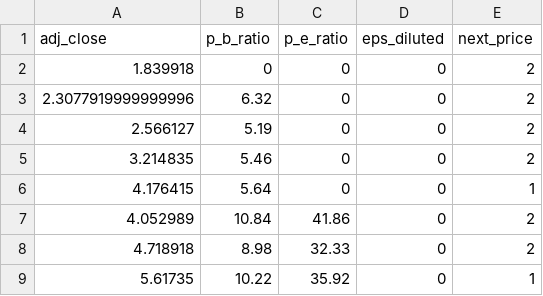
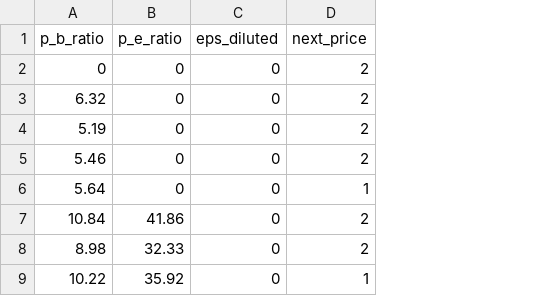
Before and after one commit to allanpichardo/prognosticator, a CSV file: csv/train/train3.csv, drawn as a sheet; only a part is shown; the diff names each change by its address in the sheet, - before the commit and + after, or states it on an @@ line.

```diff
--- a/csv/train/train3.csv
+++ b/csv/train/train3.csv
-column A (adj_close), rows 2-9: 1.839918 | 2.3077919999999996 | 2.566127 | 3.214835 | 4.176415 | 4.052989 | 4.718918 | 5.61735
```
Also changed, not shown: csv/train/combined.csv, csv/train/train4.csv, 32 other files.
